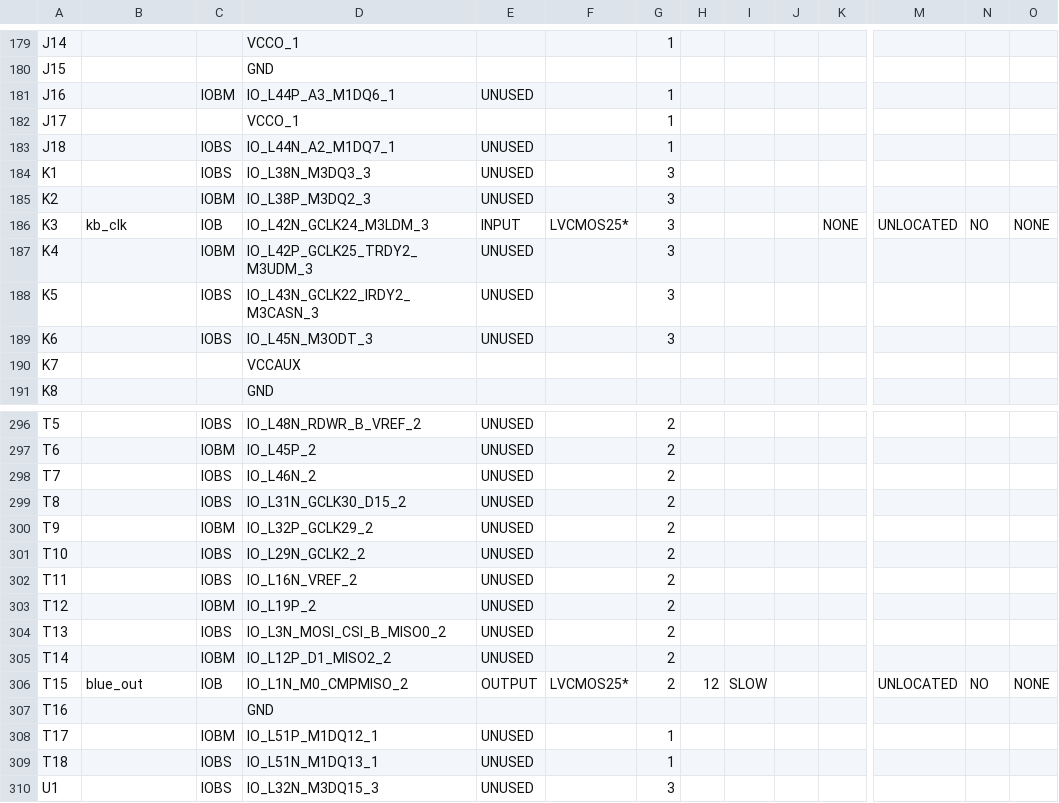
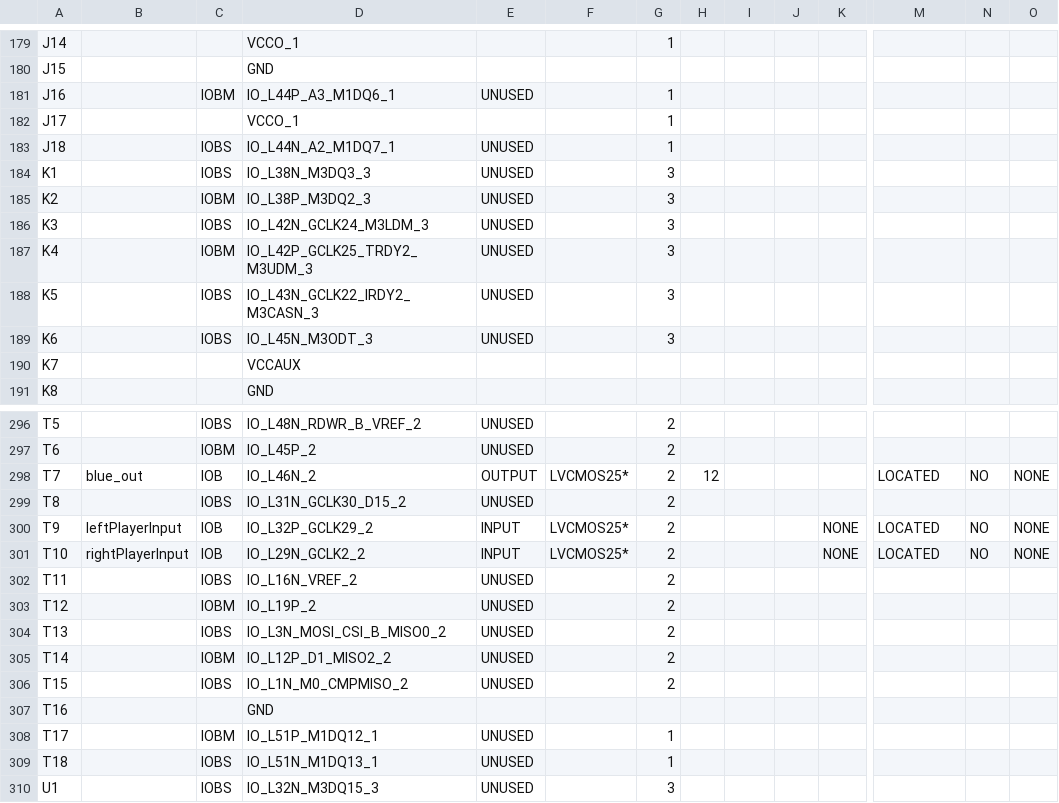
Before and after one commit to amineremache/Pong_VHDL_FPGA, a CSV file: Pong_pad.csv, drawn as a sheet; only a part is shown, gaps mark what is left out; the diff covers the shown part only; the diff names each change by its address in the sheet, - before the commit and + after, or states it on an @@ line.

```diff
--- a/Pong_pad.csv
+++ b/Pong_pad.csv
-B186: kb_clk
+B186: (empty)
-C186: IOB
+C186: IOBS
-E186: INPUT
+E186: UNUSED
-F186: LVCMOS25*
+F186: (empty)
-K186: NONE
+K186: (empty)
-M186: UNLOCATED
+M186: (empty)
-N186: NO
+N186: (empty)
-O186: NONE
+O186: (empty)
-B298: (empty)
+B298: blue_out
-C298: IOBS
+C298: IOB
-E298: UNUSED
+E298: OUTPUT
-F298: (empty)
+F298: LVCMOS25*
-H298: (empty)
+H298: 12
-M298: (empty)
+M298: LOCATED
-N298: (empty)
+N298: NO
-O298: (empty)
+O298: NONE
-B300: (empty)
+B300: leftPlayerInput
-C300: IOBM
+C300: IOB
-E300:E301: UNUSED
+E300:E301: INPUT
-F300:F301: (empty)
+F300:F301: LVCMOS25*
-K300:K301: (empty)
+K300:K301: NONE
-M300:M301: (empty)
+M300:M301: LOCATED
-N300:N301: (empty)
+N300:N301: NO
-O300:O301: (empty)
+O300:O301: NONE
-B301: (empty)
+B301: rightPlayerInput
-C301: IOBS
+C301: IOB
-B306: blue_out
+B306: (empty)
-C306: IOB
+C306: IOBS
-E306: OUTPUT
+E306: UNUSED
-F306: LVCMOS25*
+F306: (empty)
-H306: 12
+H306: (empty)
-I306: SLOW
+I306: (empty)
-M306: UNLOCATED
+M306: (empty)
-N306: NO
+N306: (empty)
-O306: NONE
+O306: (empty)
```
Also changed, not shown: 145 edited cells elsewhere in this file, 56 other files.
